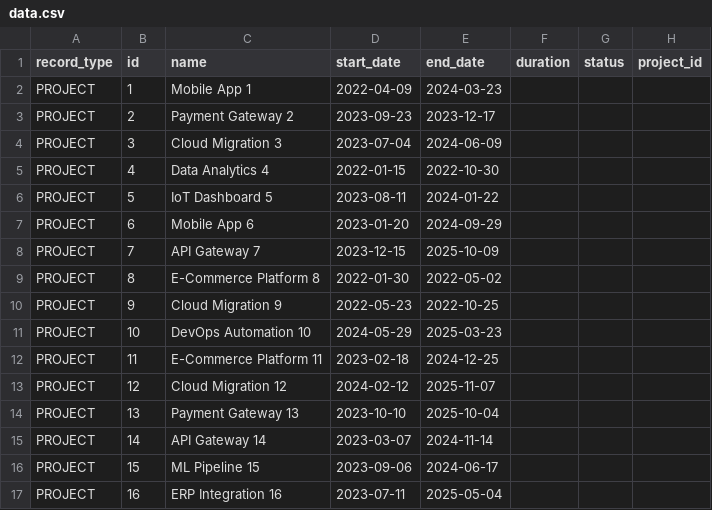
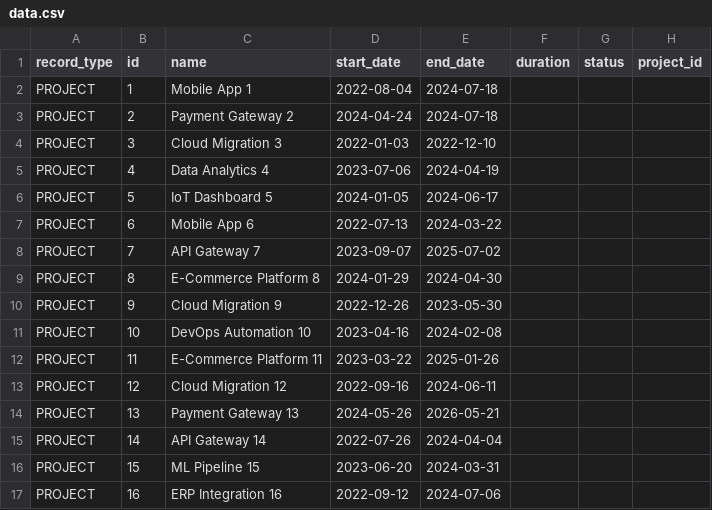
Before and after one commit to arara100/software_documentation_and_design_patterns, a CSV file: project_planning/data/data.csv, drawn as a sheet; only a part is shown; the diff covers the shown part only; the diff names each change by its address in the sheet, - before the commit and + after, or states it on an @@ line.

```diff
--- a/project_planning/data/data.csv
+++ b/project_planning/data/data.csv
-D2 (start_date): 2022-04-09
+D2 (start_date): 2022-08-04
-E2 (end_date): 2024-03-23
+E2 (end_date): 2024-07-18
-D3 (start_date): 2023-09-23
+D3 (start_date): 2024-04-24
-E3 (end_date): 2023-12-17
+E3 (end_date): 2024-07-18
-D4 (start_date): 2023-07-04
+D4 (start_date): 2022-01-03
-E4 (end_date): 2024-06-09
+E4 (end_date): 2022-12-10
-D5 (start_date): 2022-01-15
+D5 (start_date): 2023-07-06
-E5 (end_date): 2022-10-30
+E5 (end_date): 2024-04-19
-D6 (start_date): 2023-08-11
+D6 (start_date): 2024-01-05
-E6 (end_date): 2024-01-22
+E6 (end_date): 2024-06-17
-D7 (start_date): 2023-01-20
+D7 (start_date): 2022-07-13
-E7 (end_date): 2024-09-29
+E7 (end_date): 2024-03-22
-D8 (start_date): 2023-12-15
+D8 (start_date): 2023-09-07
-E8 (end_date): 2025-10-09
+E8 (end_date): 2025-07-02
-D9 (start_date): 2022-01-30
+D9 (start_date): 2024-01-29
-E9 (end_date): 2022-05-02
+E9 (end_date): 2024-04-30
-D10 (start_date): 2022-05-23
+D10 (start_date): 2022-12-26
-E10 (end_date): 2022-10-25
+E10 (end_date): 2023-05-30
-D11 (start_date): 2024-05-29
+D11 (start_date): 2023-04-16
-E11 (end_date): 2025-03-23
+E11 (end_date): 2024-02-08
-D12 (start_date): 2023-02-18
+D12 (start_date): 2023-03-22
-E12 (end_date): 2024-12-25
+E12 (end_date): 2025-01-26
-D13 (start_date): 2024-02-12
+D13 (start_date): 2022-09-16
-E13 (end_date): 2025-11-07
+E13 (end_date): 2024-06-11
-D14 (start_date): 2023-10-10
+D14 (start_date): 2024-05-26
-E14 (end_date): 2025-10-04
+E14 (end_date): 2026-05-21
-D15 (start_date): 2023-03-07
+D15 (start_date): 2022-07-26
-E15 (end_date): 2024-11-14
+E15 (end_date): 2024-04-04
-D16 (start_date): 2023-09-06
+D16 (start_date): 2023-06-20
-E16 (end_date): 2024-06-17
+E16 (end_date): 2024-03-31
-D17 (start_date): 2023-07-11
+D17 (start_date): 2022-09-12
-E17 (end_date): 2025-05-04
+E17 (end_date): 2024-07-06
```
Also changed, not shown: 88 edited cells elsewhere in this file, 10 other files.
